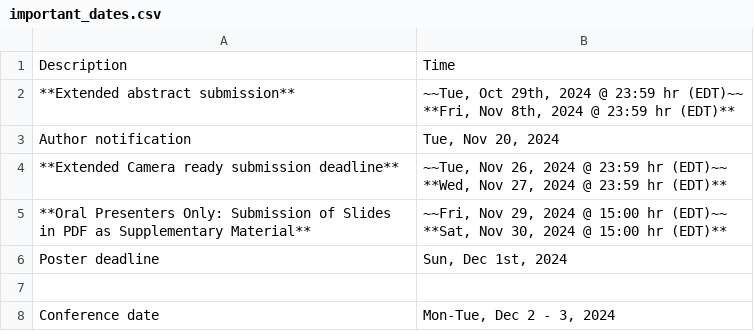
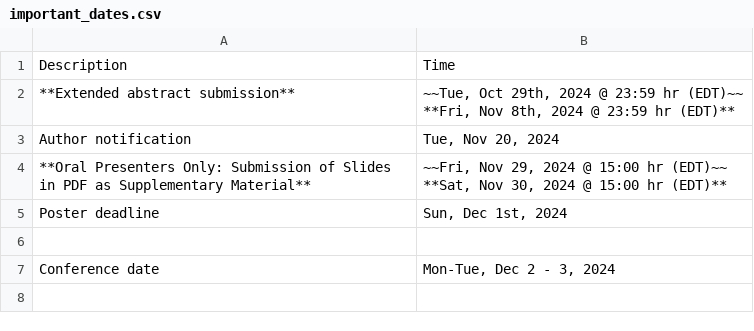
Before and after one commit to uwcvis/cvis2025, a CSV file: _data/important_dates.csv, drawn as a sheet.

Commit message:
removal camera ready

```diff
--- a/_data/important_dates.csv
+++ b/_data/important_dates.csv
@@ -4,4 +4,2 @@
 "Author notification","Tue, Nov 20, 2024"
-"**Extended Camera ready submission deadline**","~~Tue, Nov 26, 2024 @ 23:59 hr (EDT)~~
-**Wed, Nov 27, 2024 @ 23:59 hr (EDT)**"
 "**Oral Presenters Only: Submission of Slides in PDF as Supplementary Material**","~~Fri, Nov 29, 2024 @ 15:00 hr (EDT)~~
```
